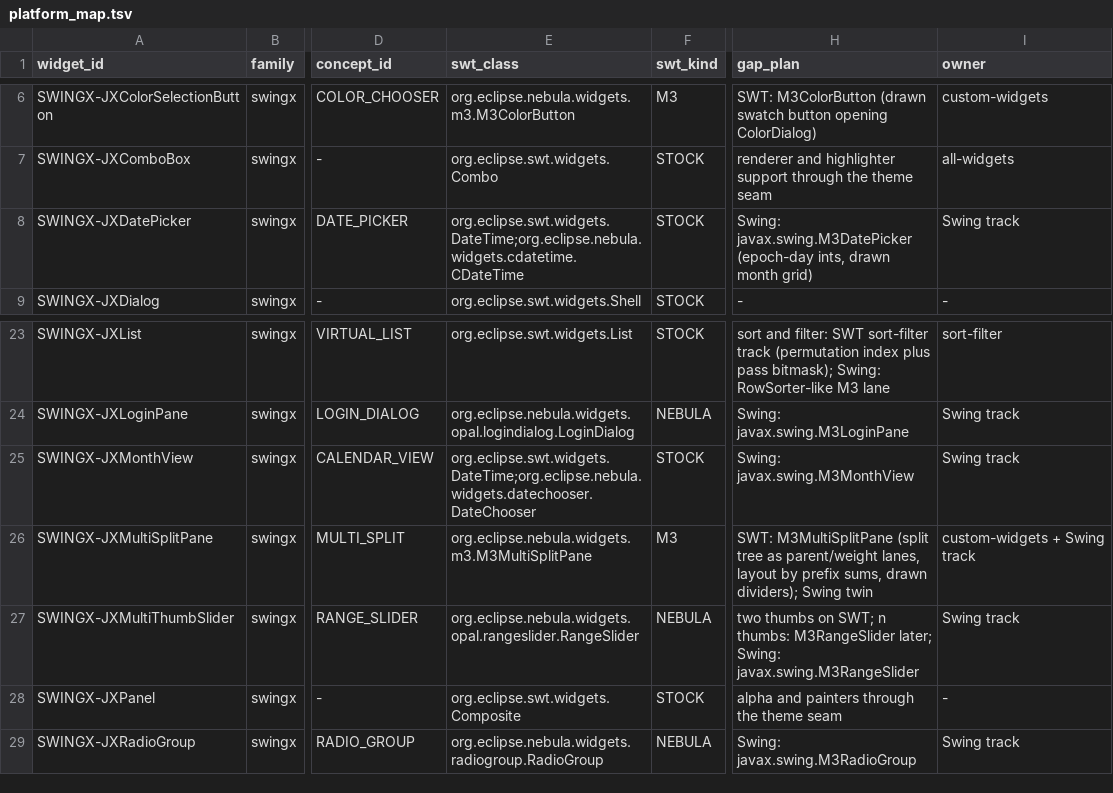
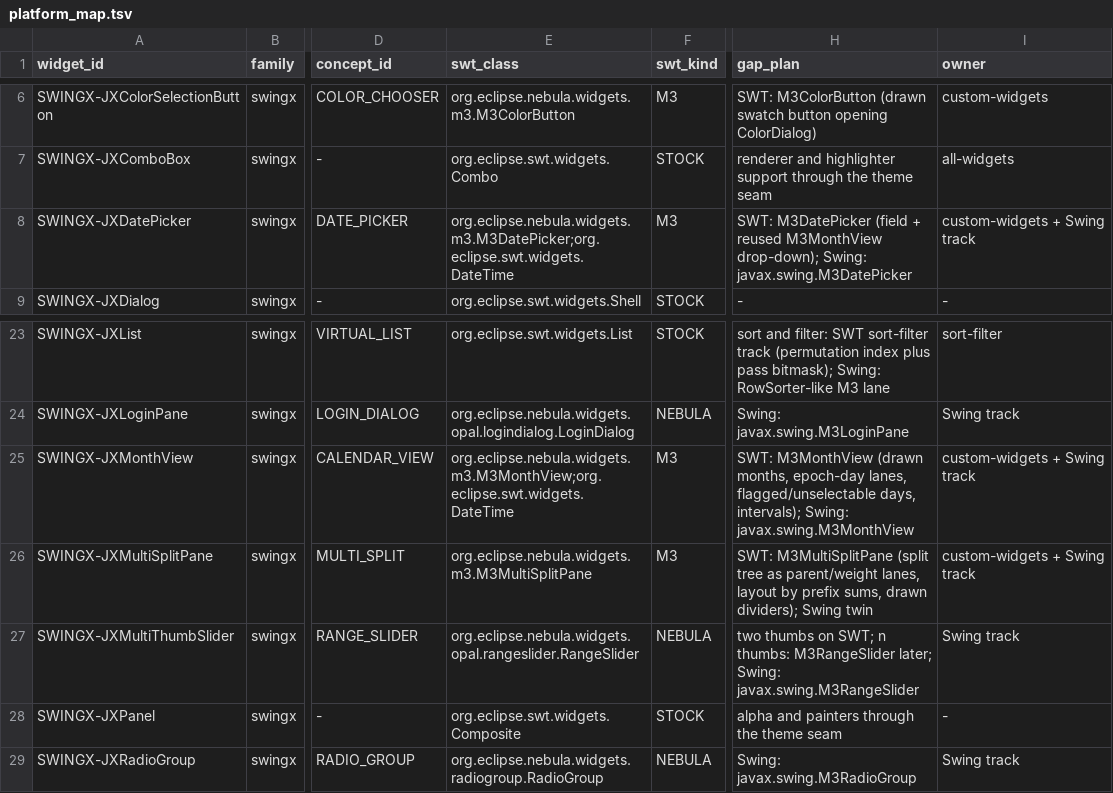
Before and after one commit to hsoliwal/nebula, a TSV file: docs/m3/custom-widgets/tools/platform_map.tsv, drawn as a sheet; only a part is shown, gaps mark what is left out; the diff names each change by its address in the sheet, - before the commit and + after, or states it on an @@ line.

```diff
--- a/docs/m3/custom-widgets/tools/platform_map.tsv
+++ b/docs/m3/custom-widgets/tools/platform_map.tsv
-E8 (swt_class): org.eclipse.swt.widgets.DateTime;org.eclipse.nebula.widgets.cdatetime.CDateTime
+E8 (swt_class): org.eclipse.nebula.widgets.m3.M3DatePicker;org.eclipse.swt.widgets.DateTime
-F8 (swt_kind): STOCK
+F8 (swt_kind): M3
-H8 (gap_plan): Swing: javax.swing.M3DatePicker (epoch-day ints, drawn month grid)
+H8 (gap_plan): SWT: M3DatePicker (field + reused M3MonthView drop-down); Swing: javax.swing.M3DatePicker
-I8 (owner): Swing track
+I8 (owner): custom-widgets + Swing track
-E25 (swt_class): org.eclipse.swt.widgets.DateTime;org.eclipse.nebula.widgets.datechooser.DateChooser
+E25 (swt_class): org.eclipse.nebula.widgets.m3.M3MonthView;org.eclipse.swt.widgets.DateTime
-F25 (swt_kind): STOCK
+F25 (swt_kind): M3
-H25 (gap_plan): Swing: javax.swing.M3MonthView
+H25 (gap_plan): SWT: M3MonthView (drawn months, epoch-day lanes, flagged/unselectable days, intervals); Swing: javax.swing.M3MonthView
-I25 (owner): Swing track
+I25 (owner): custom-widgets + Swing track
```
Also changed, not shown: 3 other files.
